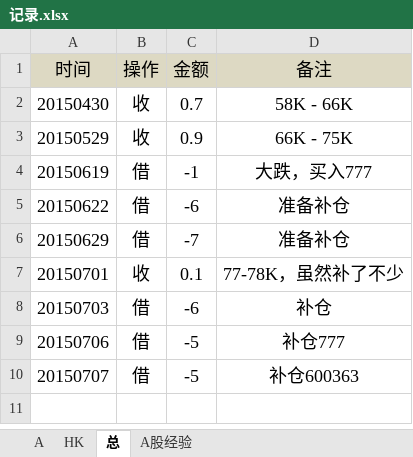
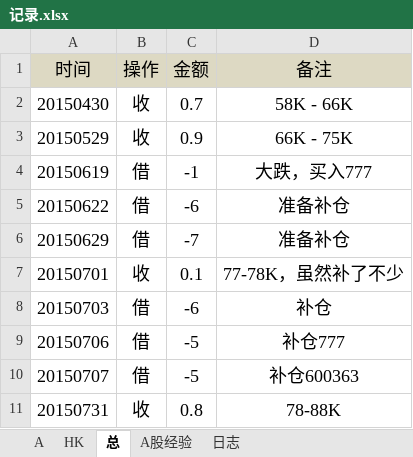
Before and after one commit to randliu/tractionrec, an Excel workbook: 记录.xlsx, sheet 总, drawn as a sheet; values as stored, in another font and other column widths than the file's, no borders; the diff names each change by its address in the sheet, - before the commit and + after, or states it on an @@ line.

```diff
--- a/记录.xlsx (sheet 总)
+++ b/记录.xlsx (sheet 总)
+sheet tab: 日志
+row 11: 20150731 | 收 | 0.8 | 78-88K
```
Also changed, not shown: sheet A, sheet A股经验, hidden cells.
